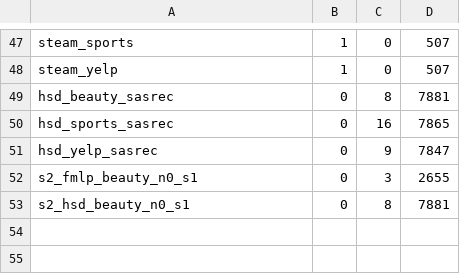
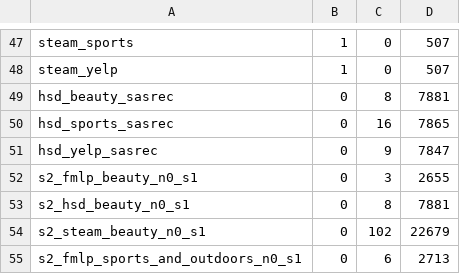
Before and after one commit to Keshavii/DenoisingSurvey, a TSV file: pc3/rq10/results/run_summary.tsv, drawn as a sheet; only a part is shown, gaps mark what is left out; the diff names each change by its address in the sheet, - before the commit and + after, or states it on an @@ line.

```diff
--- a/pc3/rq10/results/run_summary.tsv
+++ b/pc3/rq10/results/run_summary.tsv
+row 54: s2_steam_beauty_n0_s1 | 0 | 102 | 22679
+row 55: s2_fmlp_sports_and_outdoors_n0_s1 | 0 | 6 | 2713
```
Also changed, not shown: 14 other files.
